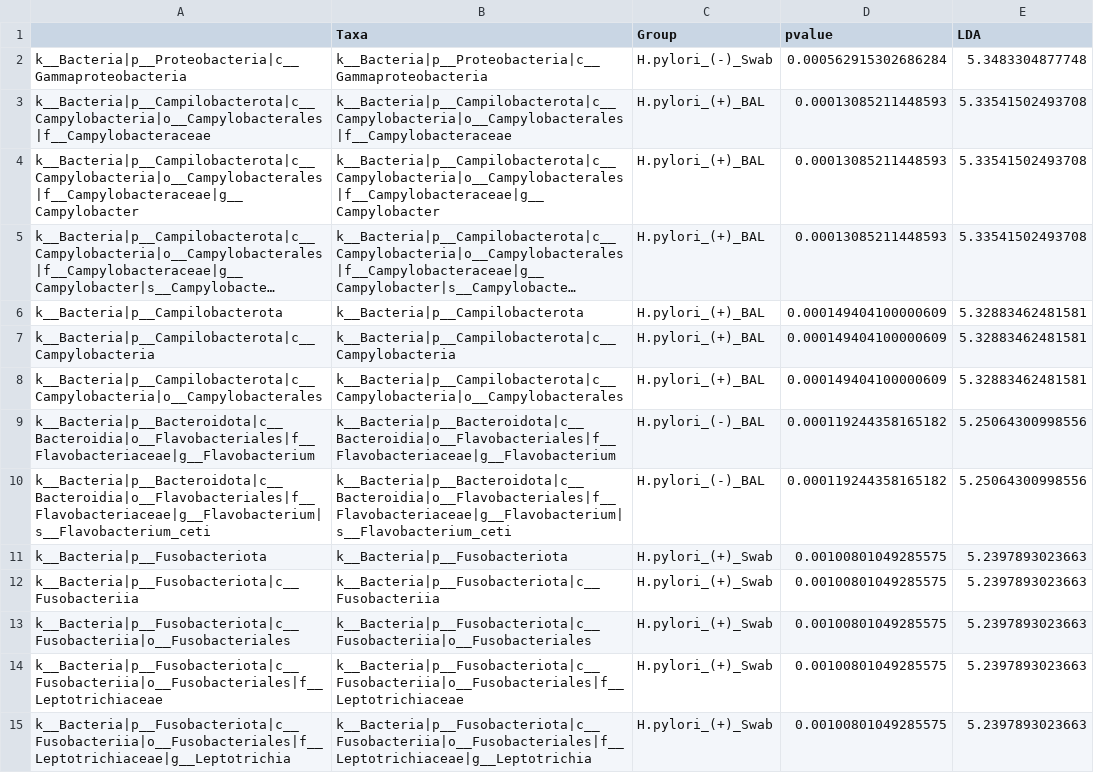
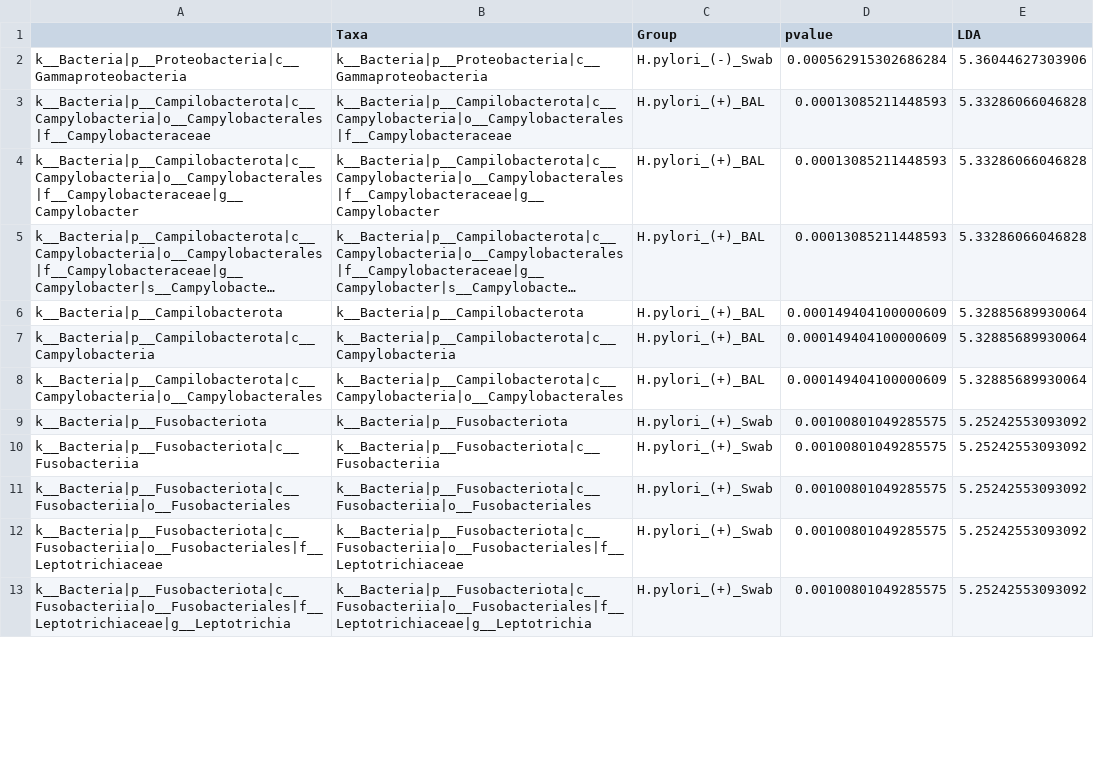
Before and after one commit to nasiegel88/H.pylori-siegel_et_al_2022, a CSV file: results/Lefse-taxa-from-bronchoalveolar-lavage-and-oral-swab.csv, drawn as a sheet; only a part is shown; long unchanged cells end in …; removed rows and columns are numbered as before the commit, all else as after; the diff covers the shown part only; the diff names each change by its address in the sheet, - before the commit and + after, or states it on an @@ line.

```diff
--- a/results/Lefse-taxa-from-bronchoalveolar-lavage-and-oral-swab.csv
+++ b/results/Lefse-taxa-from-bronchoalveolar-lavage-and-oral-swab.csv
-E2 (LDA): 5.3483304877748
+E2 (LDA): 5.36044627303906
-E3:E5 (LDA): 5.33541502493708
+E3:E5 (LDA): 5.33286066046828
-E6:E8 (LDA): 5.32883462481581
+E6:E8 (LDA): 5.32885689930064
-row 9: k__Bacteria|p__Bacteroidota|c__Bacteroidia|o__Flavobacteriales|f__Flavobacteriaceae|g__Flavobacterium | k__Bacteria|p__Bacteroidota|c__Bacteroidia|o__Flavobacteriales|f__Flavobacteriaceae|g__Flavobacterium | H.pylori_(-)_BAL | 0.000119244358165182 | 5.25064300998556
-row 10: k__Bacteria|p__Bacteroidota|c__Bacteroidia|o__Flavobacteriales|f__Flavobacteriaceae|g__Flavobacterium|s__Flavobacterium_ceti | k__Bacteria|p__Bacteroidota|c__Bacteroidia|o__Flavobacteriales|f__Flavobacteriaceae|g__Flavobacterium|s__Flavobacterium_ceti | H.pylori_(-)_BAL | 0.000119244358165182 | 5.25064300998556
-E9:E13 (LDA): 5.2397893023663
+E9:E13 (LDA): 5.25242553093092
```
Also changed, not shown: 3 added rows, 1 removed row and 10 edited cells elsewhere in this file, results/Lefse-Taxa-from-Bronchoalveolar-Lavage.csv, results/Lefse-taxa-from-oral-swabs.csv, 15 other files.
